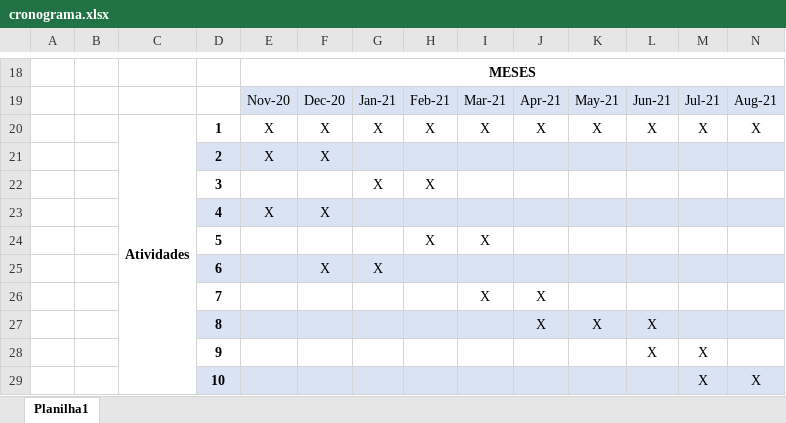
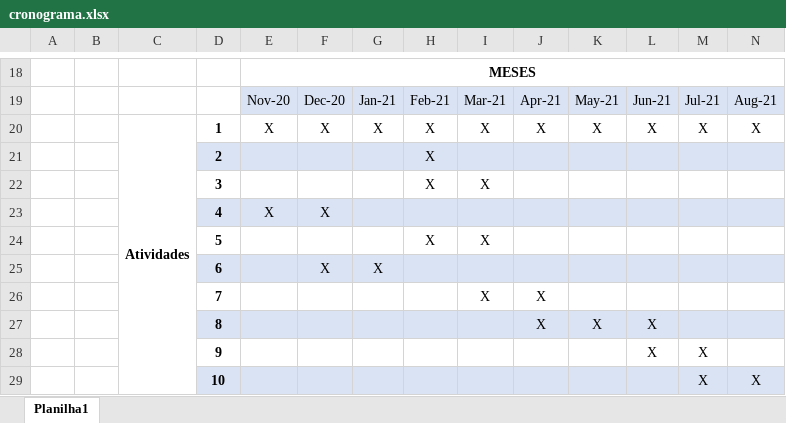
Before and after one commit to leandroCv-25/ProjetoIntegrador, an Excel workbook: excel/cronograma.xlsx, sheet Planilha1, drawn as a sheet; only a part is shown, gaps mark what is left out; values as stored, in another font and other column widths than the file's, no borders; removed rows and columns are numbered as before the commit, all else as after; rows hold the shown columns only; the diff names each change by its address in the sheet, - before the commit and + after, or states it on an @@ line.

```diff
--- a/excel/cronograma.xlsx (sheet Planilha1)
+++ b/excel/cronograma.xlsx (sheet Planilha1)
-row 21:  |  |  | 2 | X | X
-row 22:  |  |  | 3 |  |  | X | X
+row 21:  |  |  | 2 |  |  |  | X
+row 22:  |  |  | 3 |  |  |  | X | X
```
Also changed, not shown: 37 other files.
